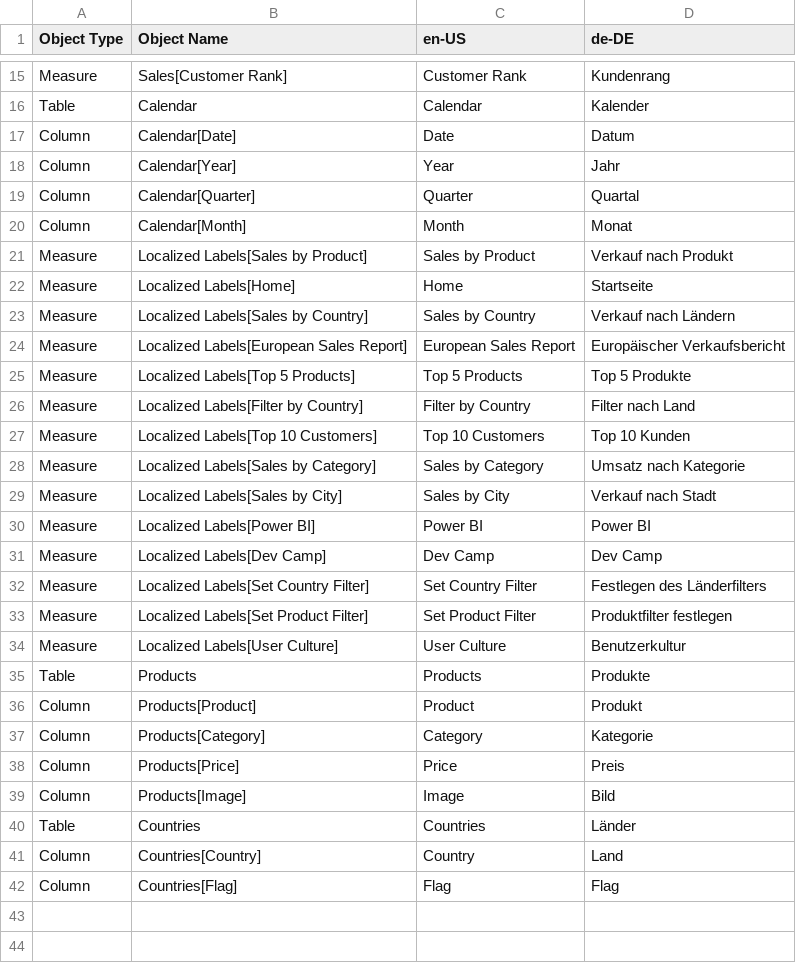
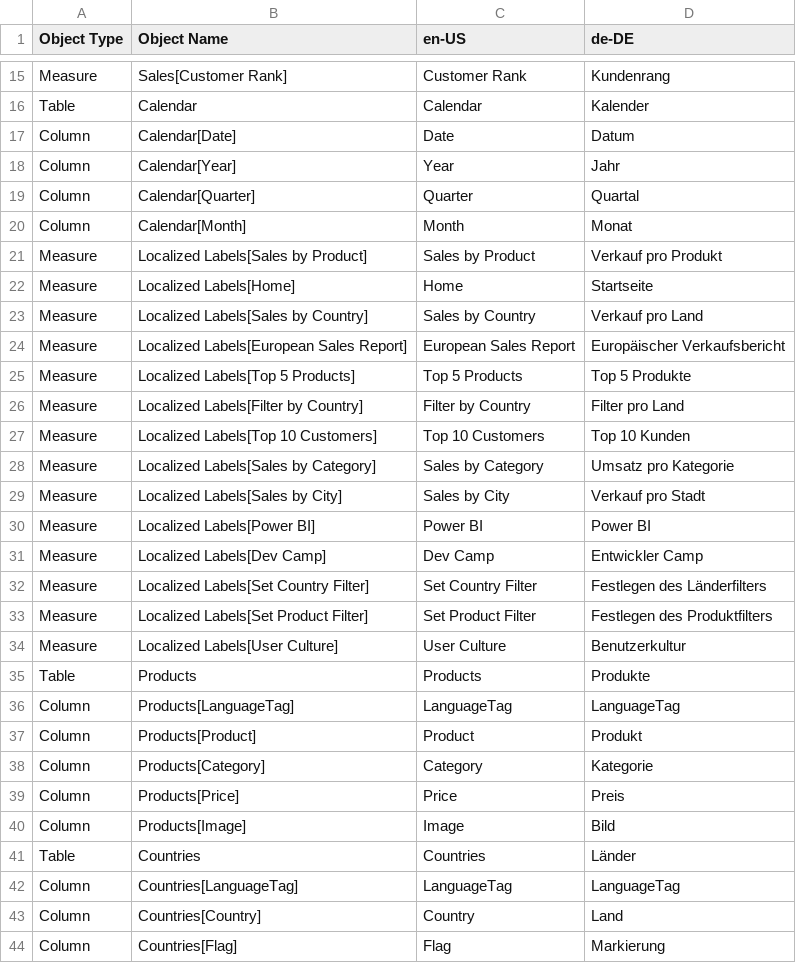
Before and after one commit to PowerBiDevCamp/Multilanguage-Reports, a CSV file: Data/ProductSalesTranslations/ToBeTranslated/ProductSales-Translations-German.csv, drawn as a sheet; only a part is shown, gaps mark what is left out; the diff covers the shown part only.

```diff
--- a/Data/ProductSalesTranslations/ToBeTranslated/ProductSales-Translations-German.csv
+++ b/Data/ProductSalesTranslations/ToBeTranslated/ProductSales-Translations-German.csv
@@ -20,17 +20,18 @@ Column,Calendar[Quarter],Quarter,Quartal
 Column,Calendar[Month],Month,Monat
-Measure,Localized Labels[Sales by Product],Sales by Product,Verkauf nach Produkt
+Measure,Localized Labels[Sales by Product],Sales by Product,Verkauf pro Produkt
 Measure,Localized Labels[Home],Home,Startseite
-Measure,Localized Labels[Sales by Country],Sales by Country,Verkauf nach Ländern
+Measure,Localized Labels[Sales by Country],Sales by Country,Verkauf pro Land
 Measure,Localized Labels[European Sales Report],European Sales Report,Europäischer Verkaufsbericht
 Measure,Localized Labels[Top 5 Products],Top 5 Products,Top 5 Produkte
-Measure,Localized Labels[Filter by Country],Filter by Country,Filter nach Land
+Measure,Localized Labels[Filter by Country],Filter by Country,Filter pro Land
 Measure,Localized Labels[Top 10 Customers],Top 10 Customers,Top 10 Kunden
-Measure,Localized Labels[Sales by Category],Sales by Category,Umsatz nach Kategorie
-Measure,Localized Labels[Sales by City],Sales by City,Verkauf nach Stadt
+Measure,Localized Labels[Sales by Category],Sales by Category,Umsatz pro Kategorie
+Measure,Localized Labels[Sales by City],Sales by City,Verkauf pro Stadt
 Measure,Localized Labels[Power BI],Power BI,Power BI
-Measure,Localized Labels[Dev Camp],Dev Camp,Dev Camp
+Measure,Localized Labels[Dev Camp],Dev Camp,Entwickler Camp
 Measure,Localized Labels[Set Country Filter],Set Country Filter,Festlegen des Länderfilters
-Measure,Localized Labels[Set Product Filter],Set Product Filter,Produktfilter festlegen
+Measure,Localized Labels[Set Product Filter],Set Product Filter,Festlegen des Produktfilters
 Measure,Localized Labels[User Culture],User Culture,Benutzerkultur
 Table,Products,Products,Produkte
+Column,Products[LanguageTag],LanguageTag,LanguageTag
 Column,Products[Product],Product,Produkt
@@ -40,3 +41,4 @@ Column,Products[Image],Image,Bild
 Table,Countries,Countries,Länder
+Column,Countries[LanguageTag],LanguageTag,LanguageTag
 Column,Countries[Country],Country,Land
-Column,Countries[Flag],Flag,Flag
+Column,Countries[Flag],Flag,Markierung
```
Also changed, not shown: 2 edited cells elsewhere in this file, 10 other files.
